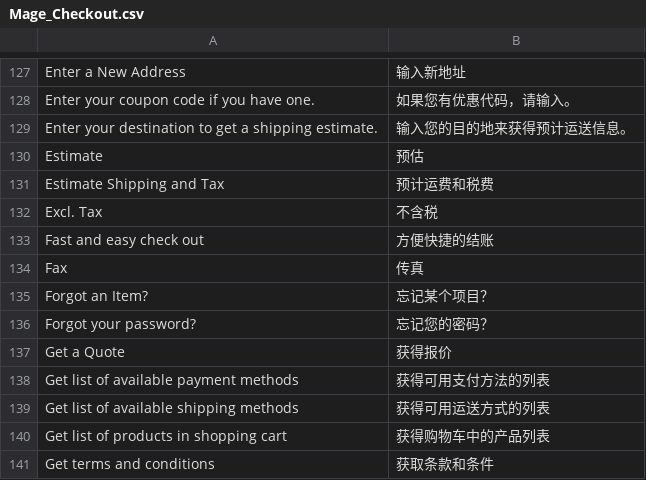
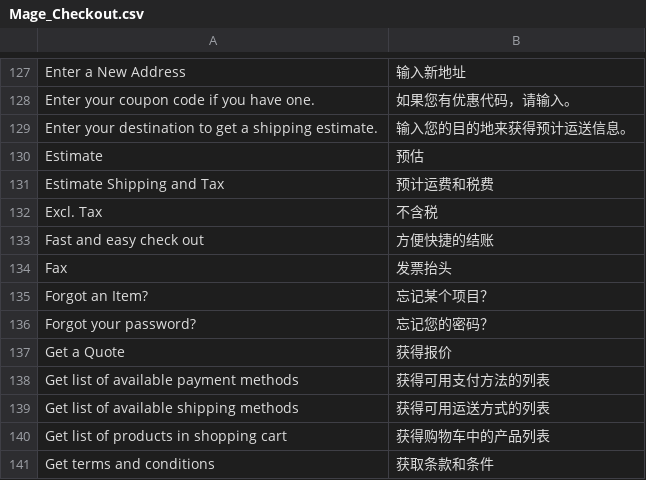
Before and after one commit to guohuadeng/sunpopMagentoTheme, a CSV file: app/locale/zh_CN/Mage_Checkout.csv, drawn as a sheet; only a part is shown, gaps mark what is left out.

```diff
--- a/app/locale/zh_CN/Mage_Checkout.csv
+++ b/app/locale/zh_CN/Mage_Checkout.csv
@@ -133,3 +133,3 @@
 "Fast and easy check out","方便快捷的结账"
-"Fax","传真"
+"Fax","发票抬头"
 "Forgot an Item?","忘记某个项目？"
```
Also changed, not shown: app/locale/zh_CN/Mage_Adminhtml.csv, app/locale/zh_CN/Mage_Customer.csv, 46 other files.
